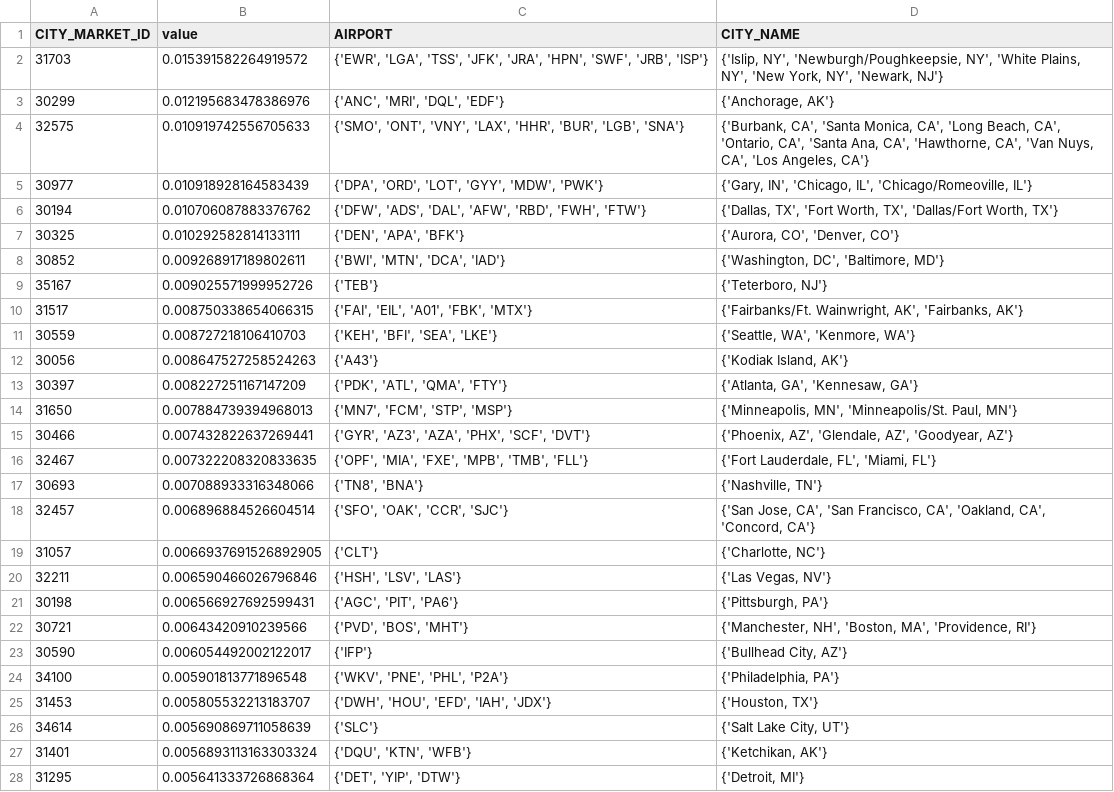
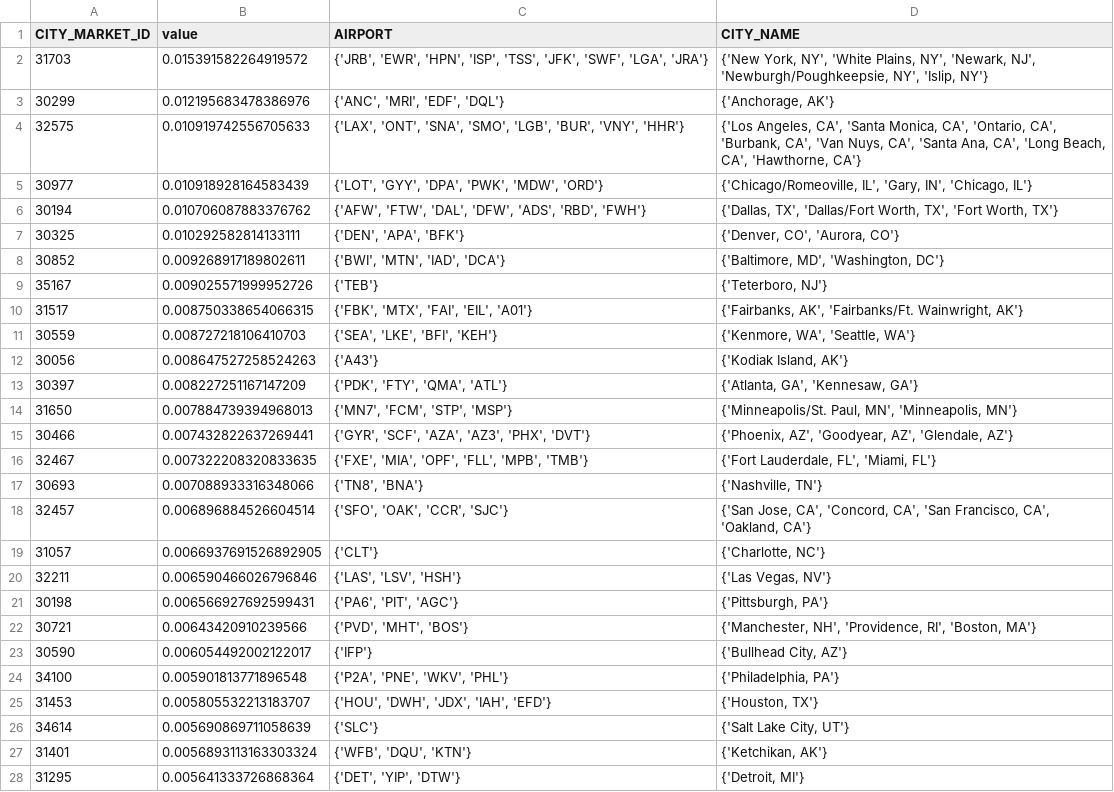
Before and after one commit to paul-tqh-nguyen/one_off_code, a CSV file: airline_data/output_data/pagerank.csv, drawn as a sheet; only a part is shown; the diff covers the shown part only.

```diff
--- a/airline_data/output_data/pagerank.csv
+++ b/airline_data/output_data/pagerank.csv
@@ -1,28 +1,28 @@
 CITY_MARKET_ID,value,AIRPORT,CITY_NAME
-31703,0.015391582264919572,"{'EWR', 'LGA', 'TSS', 'JFK', 'JRA', 'HPN', 'SWF', 'JRB', 'ISP'}","{'Islip, NY', 'Newburgh/Poughkeepsie, NY', 'White Plains, NY', 'New York, NY', 'Newark, NJ'}"
-30299,0.012195683478386976,"{'ANC', 'MRI', 'DQL', 'EDF'}","{'Anchorage, AK'}"
-32575,0.010919742556705633,"{'SMO', 'ONT', 'VNY', 'LAX', 'HHR', 'BUR', 'LGB', 'SNA'}","{'Burbank, CA', 'Santa Monica, CA', 'Long Beach, CA', 'Ontario, CA', 'Santa Ana, CA', 'Hawthorne, CA', 'Van Nuys, CA', 'Los Angeles, CA'}"
-30977,0.010918928164583439,"{'DPA', 'ORD', 'LOT', 'GYY', 'MDW', 'PWK'}","{'Gary, IN', 'Chicago, IL', 'Chicago/Romeoville, IL'}"
-30194,0.010706087883376762,"{'DFW', 'ADS', 'DAL', 'AFW', 'RBD', 'FWH', 'FTW'}","{'Dallas, TX', 'Fort Worth, TX', 'Dallas/Fort Worth, TX'}"
-30325,0.010292582814133111,"{'DEN', 'APA', 'BFK'}","{'Aurora, CO', 'Denver, CO'}"
-30852,0.009268917189802611,"{'BWI', 'MTN', 'DCA', 'IAD'}","{'Washington, DC', 'Baltimore, MD'}"
+31703,0.015391582264919572,"{'JRB', 'EWR', 'HPN', 'ISP', 'TSS', 'JFK', 'SWF', 'LGA', 'JRA'}","{'New York, NY', 'White Plains, NY', 'Newark, NJ', 'Newburgh/Poughkeepsie, NY', 'Islip, NY'}"
+30299,0.012195683478386976,"{'ANC', 'MRI', 'EDF', 'DQL'}","{'Anchorage, AK'}"
+32575,0.010919742556705633,"{'LAX', 'ONT', 'SNA', 'SMO', 'LGB', 'BUR', 'VNY', 'HHR'}","{'Los Angeles, CA', 'Santa Monica, CA', 'Ontario, CA', 'Burbank, CA', 'Van Nuys, CA', 'Santa Ana, CA', 'Long Beach, CA', 'Hawthorne, CA'}"
+30977,0.010918928164583439,"{'LOT', 'GYY', 'DPA', 'PWK', 'MDW', 'ORD'}","{'Chicago/Romeoville, IL', 'Gary, IN', 'Chicago, IL'}"
+30194,0.010706087883376762,"{'AFW', 'FTW', 'DAL', 'DFW', 'ADS', 'RBD', 'FWH'}","{'Dallas, TX', 'Dallas/Fort Worth, TX', 'Fort Worth, TX'}"
+30325,0.010292582814133111,"{'DEN', 'APA', 'BFK'}","{'Denver, CO', 'Aurora, CO'}"
+30852,0.009268917189802611,"{'BWI', 'MTN', 'IAD', 'DCA'}","{'Baltimore, MD', 'Washington, DC'}"
 35167,0.009025571999952726,{'TEB'},"{'Teterboro, NJ'}"
-31517,0.008750338654066315,"{'FAI', 'EIL', 'A01', 'FBK', 'MTX'}","{'Fairbanks/Ft. Wainwright, AK', 'Fairbanks, AK'}"
-30559,0.008727218106410703,"{'KEH', 'BFI', 'SEA', 'LKE'}","{'Seattle, WA', 'Kenmore, WA'}"
+31517,0.008750338654066315,"{'FBK', 'MTX', 'FAI', 'EIL', 'A01'}","{'Fairbanks, AK', 'Fairbanks/Ft. Wainwright, AK'}"
+30559,0.008727218106410703,"{'SEA', 'LKE', 'BFI', 'KEH'}","{'Kenmore, WA', 'Seattle, WA'}"
 30056,0.008647527258524263,{'A43'},"{'Kodiak Island, AK'}"
-30397,0.008227251167147209,"{'PDK', 'ATL', 'QMA', 'FTY'}","{'Atlanta, GA', 'Kennesaw, GA'}"
-31650,0.007884739394968013,"{'MN7', 'FCM', 'STP', 'MSP'}","{'Minneapolis, MN', 'Minneapolis/St. Paul, MN'}"
-30466,0.007432822637269441,"{'GYR', 'AZ3', 'AZA', 'PHX', 'SCF', 'DVT'}","{'Phoenix, AZ', 'Glendale, AZ', 'Goodyear, AZ'}"
-32467,0.007322208320833635,"{'OPF', 'MIA', 'FXE', 'MPB', 'TMB', 'FLL'}","{'Fort Lauderdale, FL', 'Miami, FL'}"
+30397,0.008227251167147209,"{'PDK', 'FTY', 'QMA', 'ATL'}","{'Atlanta, GA', 'Kennesaw, GA'}"
+31650,0.007884739394968013,"{'MN7', 'FCM', 'STP', 'MSP'}","{'Minneapolis/St. Paul, MN', 'Minneapolis, MN'}"
+30466,0.007432822637269441,"{'GYR', 'SCF', 'AZA', 'AZ3', 'PHX', 'DVT'}","{'Phoenix, AZ', 'Goodyear, AZ', 'Glendale, AZ'}"
+32467,0.007322208320833635,"{'FXE', 'MIA', 'OPF', 'FLL', 'MPB', 'TMB'}","{'Fort Lauderdale, FL', 'Miami, FL'}"
 30693,0.007088933316348066,"{'TN8', 'BNA'}","{'Nashville, TN'}"
-32457,0.006896884526604514,"{'SFO', 'OAK', 'CCR', 'SJC'}","{'San Jose, CA', 'San Francisco, CA', 'Oakland, CA', 'Concord, CA'}"
+32457,0.006896884526604514,"{'SFO', 'OAK', 'CCR', 'SJC'}","{'San Jose, CA', 'Concord, CA', 'San Francisco, CA', 'Oakland, CA'}"
 31057,0.0066937691526892905,{'CLT'},"{'Charlotte, NC'}"
-32211,0.006590466026796846,"{'HSH', 'LSV', 'LAS'}","{'Las Vegas, NV'}"
-30198,0.006566927692599431,"{'AGC', 'PIT', 'PA6'}","{'Pittsburgh, PA'}"
-30721,0.00643420910239566,"{'PVD', 'BOS', 'MHT'}","{'Manchester, NH', 'Boston, MA', 'Providence, RI'}"
+32211,0.006590466026796846,"{'LAS', 'LSV', 'HSH'}","{'Las Vegas, NV'}"
+30198,0.006566927692599431,"{'PA6', 'PIT', 'AGC'}","{'Pittsburgh, PA'}"
+30721,0.00643420910239566,"{'PVD', 'MHT', 'BOS'}","{'Manchester, NH', 'Providence, RI', 'Boston, MA'}"
 30590,0.006054492002122017,{'IFP'},"{'Bullhead City, AZ'}"
-34100,0.005901813771896548,"{'WKV', 'PNE', 'PHL', 'P2A'}","{'Philadelphia, PA'}"
-31453,0.005805532213183707,"{'DWH', 'HOU', 'EFD', 'IAH', 'JDX'}","{'Houston, TX'}"
+34100,0.005901813771896548,"{'P2A', 'PNE', 'WKV', 'PHL'}","{'Philadelphia, PA'}"
+31453,0.005805532213183707,"{'HOU', 'DWH', 'JDX', 'IAH', 'EFD'}","{'Houston, TX'}"
 34614,0.005690869711058639,{'SLC'},"{'Salt Lake City, UT'}"
-31401,0.0056893113163303324,"{'DQU', 'KTN', 'WFB'}","{'Ketchikan, AK'}"
+31401,0.0056893113163303324,"{'WFB', 'DQU', 'KTN'}","{'Ketchikan, AK'}"
 31295,0.005641333726868364,"{'DET', 'YIP', 'DTW'}","{'Detroit, MI'}"
```
Also changed, not shown: 52 edited cells elsewhere in this file, airline_data/output_data/betweenness_centrality.csv, airline_data/output_data/eigenvector_centrality.csv, 15 other files.
